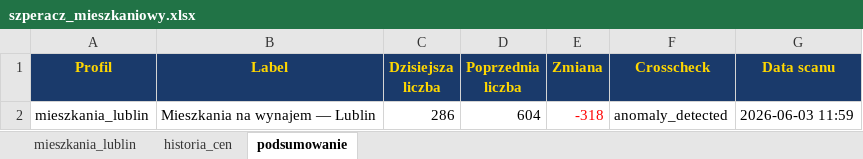
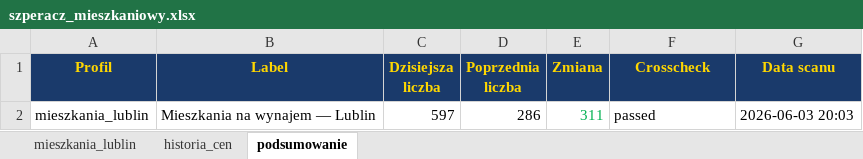
Before and after one commit to Bonaventura-EW/SZPERACZ-MIESZKANIOWY, an Excel workbook: data/szperacz_mieszkaniowy.xlsx, sheet podsumowanie, drawn as a sheet; values as stored, in another font and other column widths than the file's, no borders; the diff names each change by its address in the sheet, - before the commit and + after, or states it on an @@ line.

```diff
--- a/data/szperacz_mieszkaniowy.xlsx (sheet podsumowanie)
+++ b/data/szperacz_mieszkaniowy.xlsx (sheet podsumowanie)
-C2 (Dzisiejsza liczba): 286
+C2 (Dzisiejsza liczba): 597
-D2 (Poprzednia liczba): 604
+D2 (Poprzednia liczba): 286
-E2 (Zmiana): -318
+E2 (Zmiana): 311
-E2 text colour: #FF0000
+E2 text colour: #00B050
-F2 (Crosscheck): anomaly_detected
+F2 (Crosscheck): passed
-G2 (Data scanu): 2026-06-03 11:59
+G2 (Data scanu): 2026-06-03 20:03
```
Also changed, not shown: sheet mieszkania_lublin, sheet historia_cen, 4 other files.
